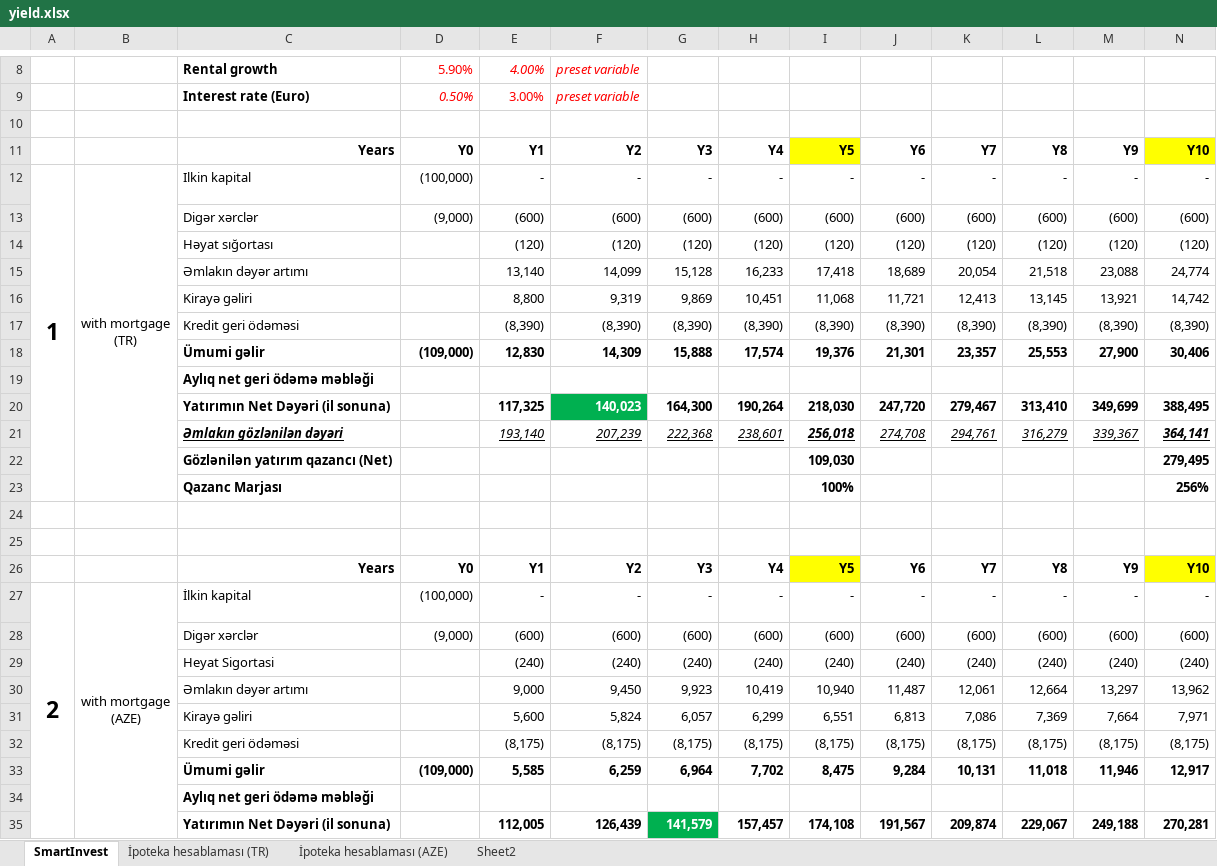
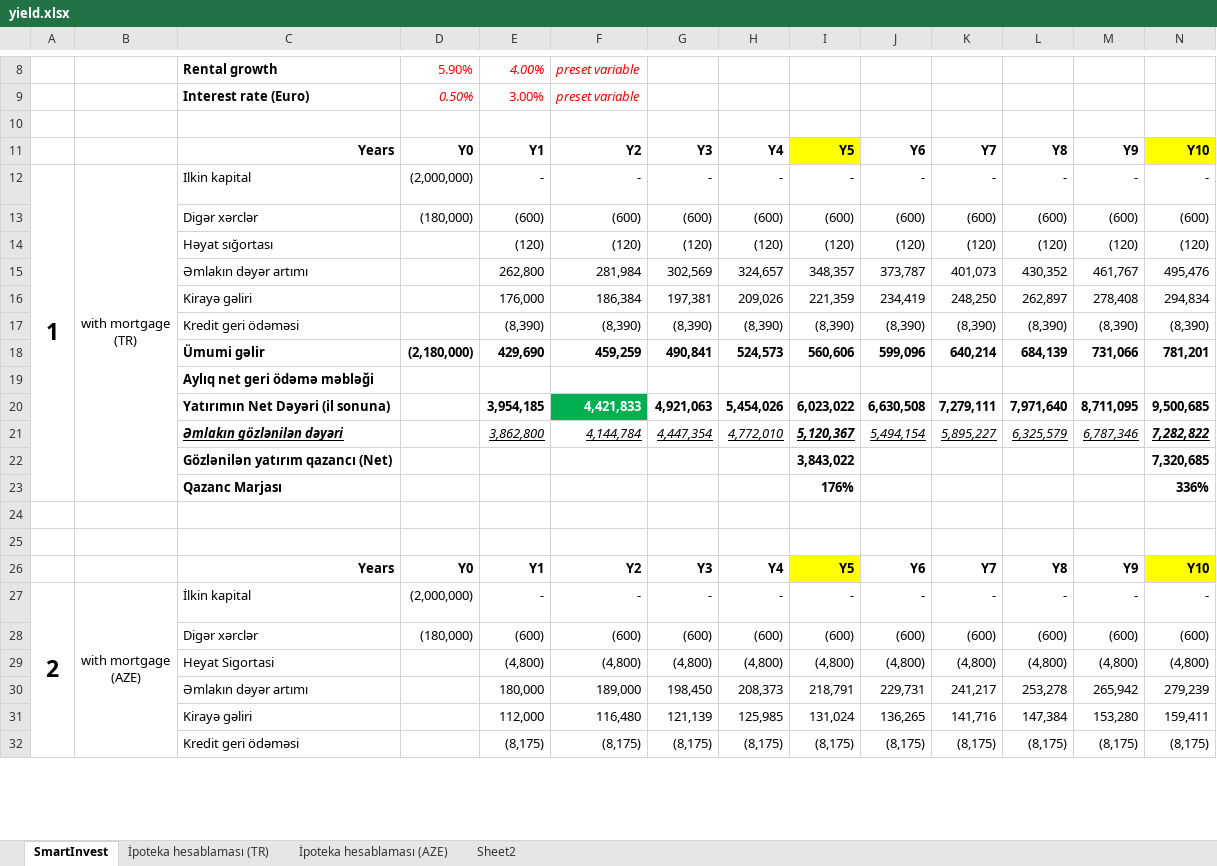
Before and after one commit to alvinseyidov/realestate, an Excel workbook: media/yield.xlsx, sheet SmartInvest, drawn as a sheet; only a part is shown, gaps mark what is left out; values as stored, in another font and other column widths than the file's, no borders; charts and pictures and conditional formats not drawn; removed rows and columns are numbered as before the commit, all else as after; rows hold the shown columns only; the diff covers the shown part only; the diff names each change by its address in the sheet, - before the commit and + after, or states it on an @@ line.

```diff
--- a/media/yield.xlsx (sheet SmartInvest)
+++ b/media/yield.xlsx (sheet SmartInvest)
-D12: (100,000)
+D12: (2,000,000)
-D13: (9,000)
+D13: (180,000)
-row 15:  |  | Əmlakın dəyər artımı |  | 13,140 | 14,099 | 15,128 | 16,233 | 17,418 | 18,689 | 20,054 | 21,518 | 23,088 | 24,774
-row 16:  |  | Kirayə gəliri |  | 8,800 | 9,319 | 9,869 | 10,451 | 11,068 | 11,721 | 12,413 | 13,145 | 13,921 | 14,742
+row 15:  |  | Əmlakın dəyər artımı |  | 262,800 | 281,984 | 302,569 | 324,657 | 348,357 | 373,787 | 401,073 | 430,352 | 461,767 | 495,476
+row 16:  |  | Kirayə gəliri |  | 176,000 | 186,384 | 197,381 | 209,026 | 221,359 | 234,419 | 248,250 | 262,897 | 278,408 | 294,834
-row 18:  |  | Ümumi gəlir | (109,000) | 12,830 | 14,309 | 15,888 | 17,574 | 19,376 | 21,301 | 23,357 | 25,553 | 27,900 | 30,406
-row 19:  |  | Aylıq net geri ödəmə məbləği |  | (26) | 17 | 63 | 112 | 163 | 218 | 275 | 336 | 401 | 469
-row 20:  |  | Yatırımın Net Dəyəri (il sonuna) |  | 117,325 | 140,023 | 164,300 | 190,264 | 218,030 | 247,720 | 279,467 | 313,410 | 349,699 | 388,495
-row 21:  |  | Əmlakın gözlənilən dəyəri |  | 193,140 | 207,239 | 222,368 | 238,601 | 256,018 | 274,708 | 294,761 | 316,279 | 339,367 | 364,141
-row 22:  |  | Gözlənilən yatırım qazancı (Net) |  |  |  |  |  | 109,030 |  |  |  |  | 279,495
-row 23:  |  | Qazanc Marjası |  |  |  |  |  | 100% |  |  |  |  | 256%
+row 18:  |  | Ümumi gəlir | (2,180,000) | 429,690 | 459,259 | 490,841 | 524,573 | 560,606 | 599,096 | 640,214 | 684,139 | 731,066 | 781,201
+row 19:  |  | Aylıq net geri ödəmə məbləği |  | 13,908 | 14,773 | 15,689 | 16,660 | 17,687 | 18,776 | 19,928 | 21,149 | 22,442 | 23,810
+row 20:  |  | Yatırımın Net Dəyəri (il sonuna) |  | 3,954,185 | 4,421,833 | 4,921,063 | 5,454,026 | 6,023,022 | 6,630,508 | 7,279,111 | 7,971,640 | 8,711,095 | 9,500,685
+row 21:  |  | Əmlakın gözlənilən dəyəri |  | 3,862,800 | 4,144,784 | 4,447,354 | 4,772,010 | 5,120,367 | 5,494,154 | 5,895,227 | 6,325,579 | 6,787,346 | 7,282,822
+row 22:  |  | Gözlənilən yatırım qazancı (Net) |  |  |  |  |  | 3,843,022 |  |  |  |  | 7,320,685
+row 23:  |  | Qazanc Marjası |  |  |  |  |  | 176% |  |  |  |  | 336%
-D27: (100,000)
+D27: (2,000,000)
-D28: (9,000)
+D28: (180,000)
-row 29:  |  | Heyat Sigortasi |  | (240) | (240) | (240) | (240) | (240) | (240) | (240) | (240) | (240) | (240)
-row 30:  |  | Əmlakın dəyər artımı |  | 9,000 | 9,450 | 9,923 | 10,419 | 10,940 | 11,487 | 12,061 | 12,664 | 13,297 | 13,962
-row 31:  |  | Kirayə gəliri |  | 5,600 | 5,824 | 6,057 | 6,299 | 6,551 | 6,813 | 7,086 | 7,369 | 7,664 | 7,971
+row 29:  |  | Heyat Sigortasi |  | (4,800) | (4,800) | (4,800) | (4,800) | (4,800) | (4,800) | (4,800) | (4,800) | (4,800) | (4,800)
+row 30:  |  | Əmlakın dəyər artımı |  | 180,000 | 189,000 | 198,450 | 208,373 | 218,791 | 229,731 | 241,217 | 253,278 | 265,942 | 279,239
+row 31:  |  | Kirayə gəliri |  | 112,000 | 116,480 | 121,139 | 125,985 | 131,024 | 136,265 | 141,716 | 147,384 | 153,280 | 159,411
-row 33:  |  | Ümumi gəlir | (109,000) | 5,585 | 6,259 | 6,964 | 7,702 | 8,475 | 9,284 | 10,131 | 11,018 | 11,946 | 12,917
-row 34:  |  | Aylıq net geri ödəmə məbləği |  | (285) | (266) | (247) | (226) | (205) | (184) | (161) | (137) | (113) | (87)
-row 35:  |  | Yatırımın Net Dəyəri (il sonuna) |  | 112,005 | 126,439 | 141,579 | 157,457 | 174,108 | 191,567 | 209,874 | 229,067 | 249,188 | 270,281
```
Also changed, not shown: 24 added rows, 21 removed rows and 11 edited cells elsewhere in this sheet, 1 other file.
